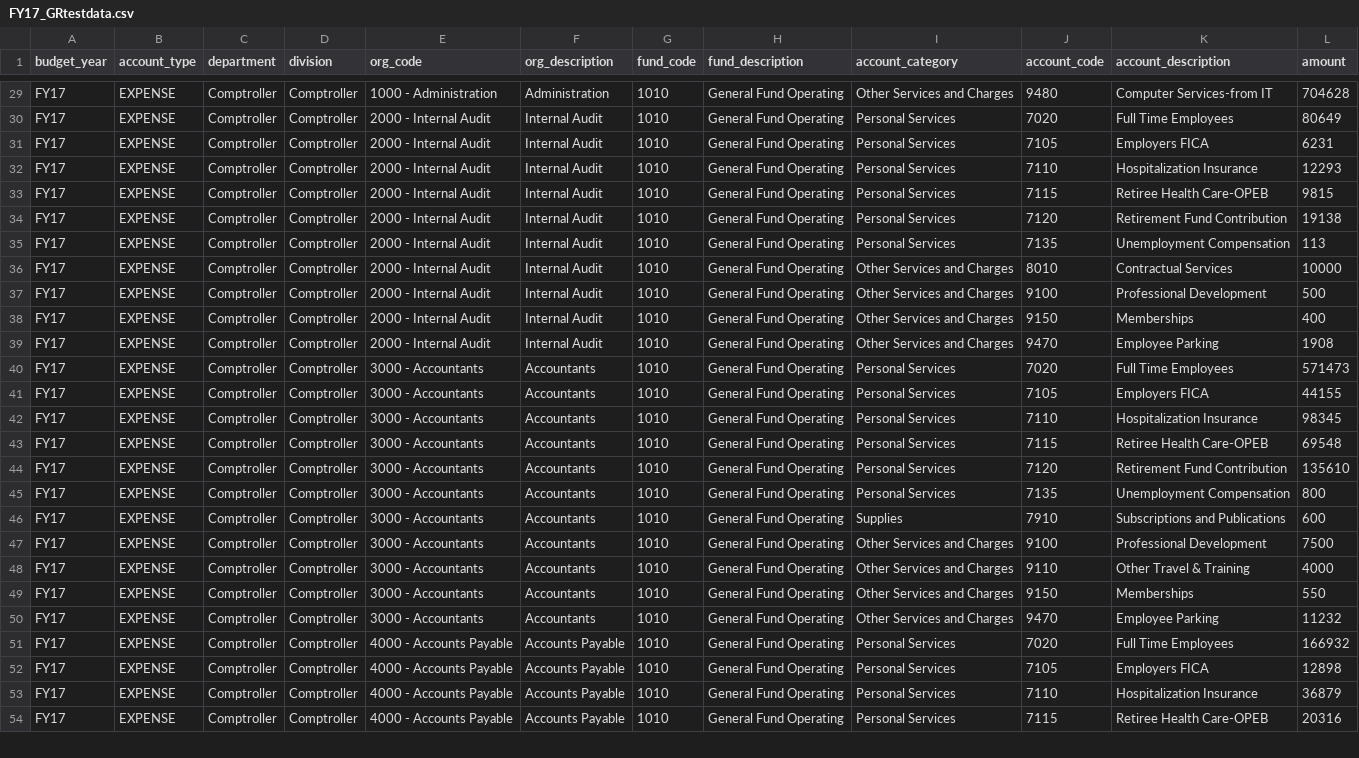
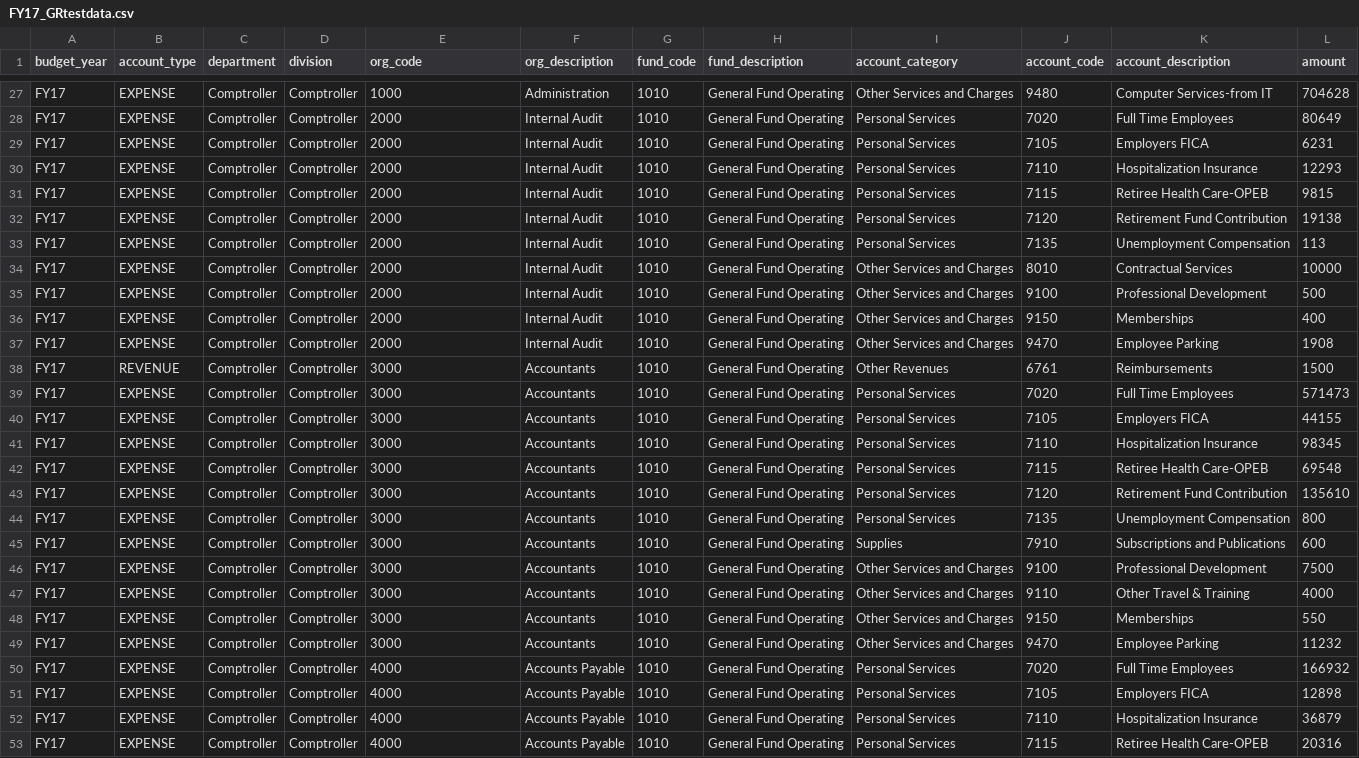
Before and after one commit to hoytnix/grbudgetviz, a CSV file: _src/data/proposed_1517_flow/FY17_GRtestdata.csv, drawn as a sheet; only a part is shown, gaps mark what is left out; addresses are those after the commit; the diff covers the shown part only; the diff names each change by its address in the sheet, - before the commit and + after, or states it on an @@ line.

```diff
--- a/_src/data/proposed_1517_flow/FY17_GRtestdata.csv
+++ b/_src/data/proposed_1517_flow/FY17_GRtestdata.csv
-E27 (org_code): 1000 - Administration
+E27 (org_code): 1000
-E28:E37 (org_code): 2000 - Internal Audit
+E28:E37 (org_code): 2000
+row 38: FY17 | REVENUE | Comptroller | Comptroller | 3000 | Accountants | 1010 | General Fund Operating | Other Revenues | 6761 | Reimbursements | 1500
-E39:E49 (org_code): 3000 - Accountants
+E39:E49 (org_code): 3000
-E50:E53 (org_code): 4000 - Accounts Payable
+E50:E53 (org_code): 4000
```
Also changed, not shown: 1 added row, 2 removed rows and 46 edited cells elsewhere in this file, 1 other file.
